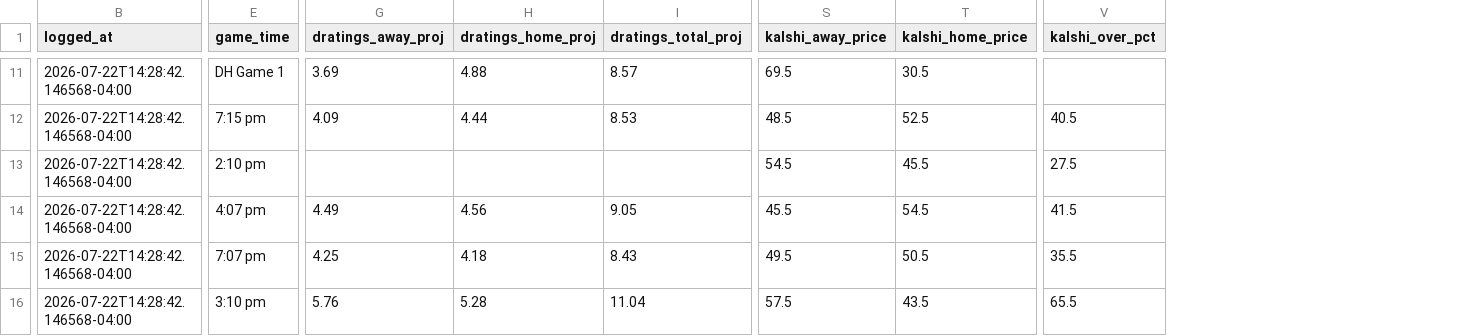
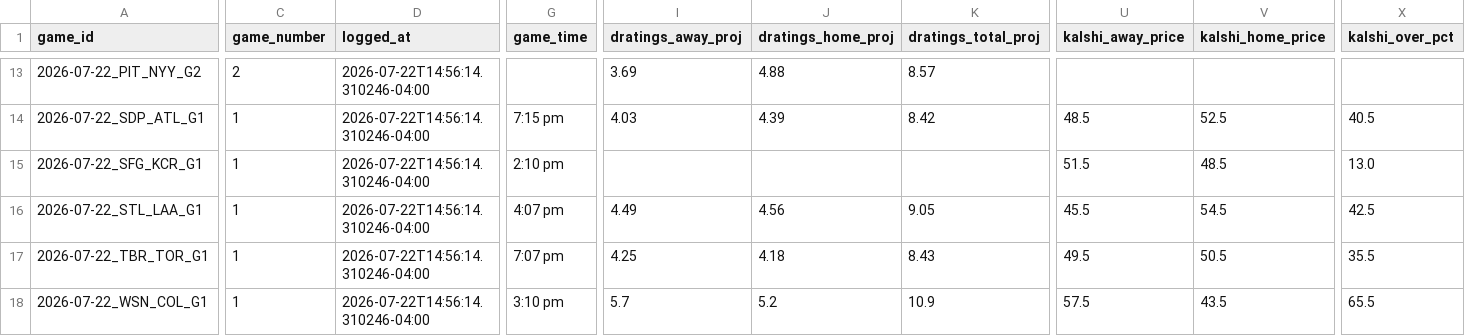
Before and after one commit to meganfinnrigney-eng/mlb, a CSV file: mlb_daily/data/predictions_log.csv, drawn as a sheet; only a part is shown, gaps mark what is left out; addresses are those after the commit; the diff covers the shown part only; the diff names each change by its address in the sheet, - before the commit and + after, or states it on an @@ line.

```diff
--- a/mlb_daily/data/predictions_log.csv
+++ b/mlb_daily/data/predictions_log.csv
+column A (game_id), rows 13-18: 2026-07-22_PIT_NYY_G2 | 2026-07-22_SDP_ATL_G1 | 2026-07-22_SFG_KCR_G1 | 2026-07-22_STL_LAA_G1 | 2026-07-22_TBR_TOR_G1 | 2026-07-22_WSN_COL_G1
+column C (game_number), rows 13-18: 2 | 1 | 1 | 1 | 1 | 1
-D13:D18 (logged_at): 2026-07-22T14:28:42.146568-04:00
+D13:D18 (logged_at): 2026-07-22T14:56:14.310246-04:00
-G13 (game_time): DH Game 1
+G13 (game_time): (empty)
-U13 (kalshi_away_price): 69.5
+U13 (kalshi_away_price): (empty)
-V13 (kalshi_home_price): 30.5
+V13 (kalshi_home_price): (empty)
-I14 (dratings_away_proj): 4.09
+I14 (dratings_away_proj): 4.03
-J14 (dratings_home_proj): 4.44
+J14 (dratings_home_proj): 4.39
-K14 (dratings_total_proj): 8.53
+K14 (dratings_total_proj): 8.42
-U15 (kalshi_away_price): 54.5
+U15 (kalshi_away_price): 51.5
-V15 (kalshi_home_price): 45.5
+V15 (kalshi_home_price): 48.5
-X15 (kalshi_over_pct): 27.5
+X15 (kalshi_over_pct): 13.0
-X16 (kalshi_over_pct): 41.5
+X16 (kalshi_over_pct): 42.5
-I18 (dratings_away_proj): 5.76
+I18 (dratings_away_proj): 5.7
-J18 (dratings_home_proj): 5.28
+J18 (dratings_home_proj): 5.2
-K18 (dratings_total_proj): 11.04
+K18 (dratings_total_proj): 10.9
```
Also changed, not shown: 2 added rows and 36 edited cells elsewhere in this file, 3 other files.
